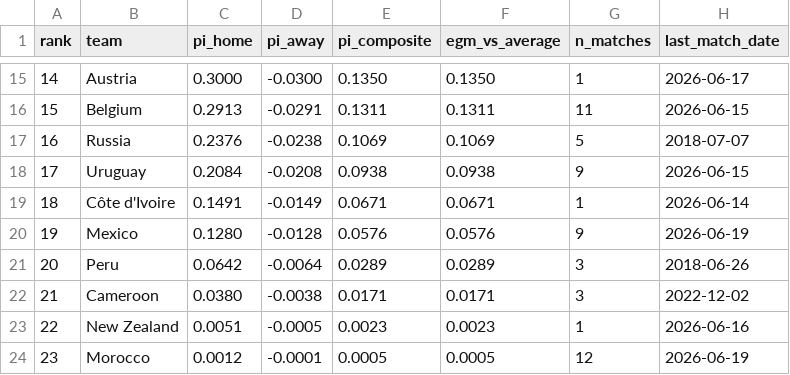
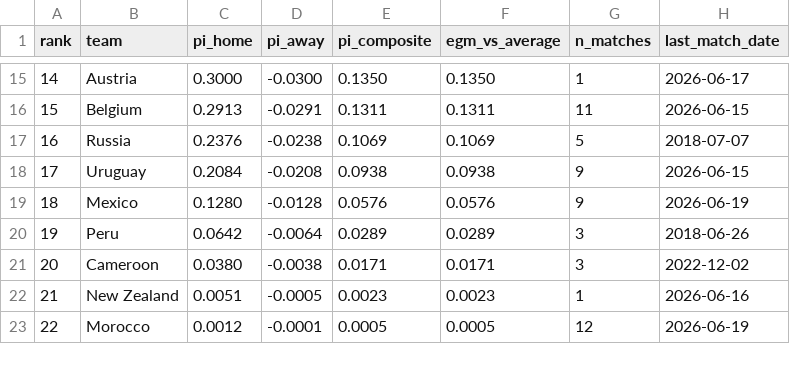
Before and after one commit to Risky-Scout/worldcup2026-model, a CSV file: pi-ratings/ratings_report.csv, drawn as a sheet; only a part is shown, gaps mark what is left out; removed rows and columns are numbered as before the commit, all else as after; the diff covers the shown part only; the diff names each change by its address in the sheet, - before the commit and + after, or states it on an @@ line.

```diff
--- a/pi-ratings/ratings_report.csv
+++ b/pi-ratings/ratings_report.csv
@@ column A (rank) renumbered between rows 5 and 57 @@
-row 19: 18 | Côte d'Ivoire | 0.1491 | -0.0149 | 0.0671 | 0.0671 | 1 | 2026-06-14
```
Also changed, not shown: 6 added rows, 5 removed rows and 12 edited cells elsewhere in this file, pi-ratings/calibration_log.csv, 45 other files.
